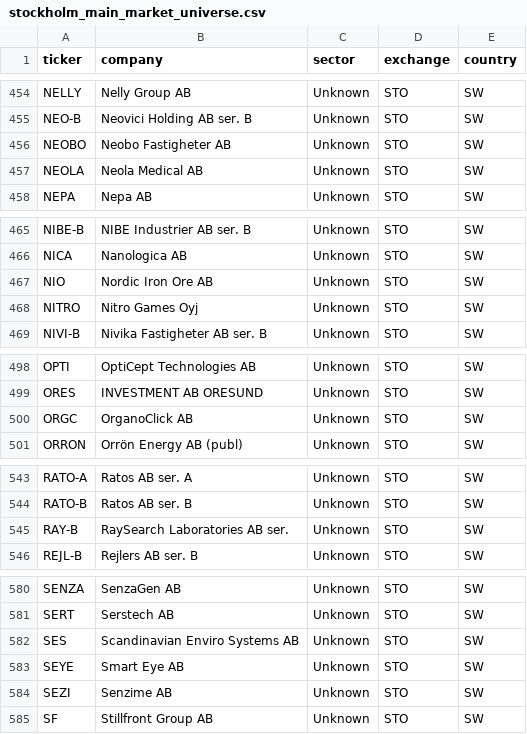
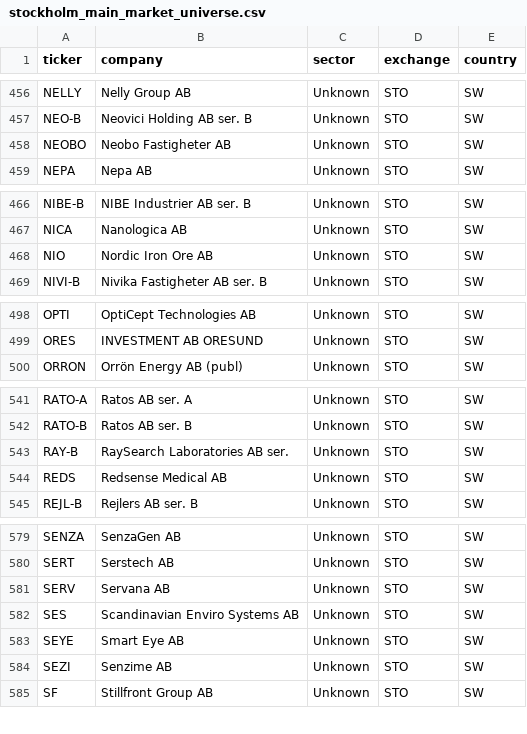
Before and after one commit to hiqporoid/Magicformula-suomi, a CSV file: python_pipeline/data/stockholm_main_market_universe.csv, drawn as a sheet; only a part is shown, gaps mark what is left out; the diff covers the shown part only.

```diff
--- a/python_pipeline/data/stockholm_main_market_universe.csv
+++ b/python_pipeline/data/stockholm_main_market_universe.csv
@@ -456,3 +458,2 @@ NEO-B,Neovici Holding AB ser. B,Unknown,STO,SW
 NEOBO,Neobo Fastigheter AB,Unknown,STO,SW
-NEOLA,Neola Medical AB,Unknown,STO,SW
 NEPA,Nepa AB,Unknown,STO,SW
@@ -467,3 +468,2 @@ NICA,Nanologica AB,Unknown,STO,SW
 NIO,Nordic Iron Ore AB,Unknown,STO,SW
-NITRO,Nitro Games Oyj,Unknown,STO,SW
 NIVI-B,Nivika Fastigheter AB ser. B,Unknown,STO,SW
@@ -499,3 +499,2 @@ OPTI,OptiCept Technologies AB,Unknown,STO,SW
 ORES,INVESTMENT AB ORESUND,Unknown,STO,SW
-ORGC,OrganoClick AB,Unknown,STO,SW
 ORRON,Orrön Energy AB (publ),Unknown,STO,SW
@@ -545,2 +543,3 @@ RATO-B,Ratos AB ser. B,Unknown,STO,SW
 RAY-B,RaySearch Laboratories AB ser.,Unknown,STO,SW
+REDS,Redsense Medical AB,Unknown,STO,SW
 REJL-B,Rejlers AB ser. B,Unknown,STO,SW
@@ -581,2 +580,3 @@ SENZA,SenzaGen AB,Unknown,STO,SW
 SERT,Serstech AB,Unknown,STO,SW
+SERV,Servana AB,Unknown,STO,SW
 SES,Scandinavian Enviro Systems AB,Unknown,STO,SW
```
Also changed, not shown: 4 added rows, 3 removed rows and 2 edited cells elsewhere in this file, python_pipeline/data/financials.csv, 1 other file.
